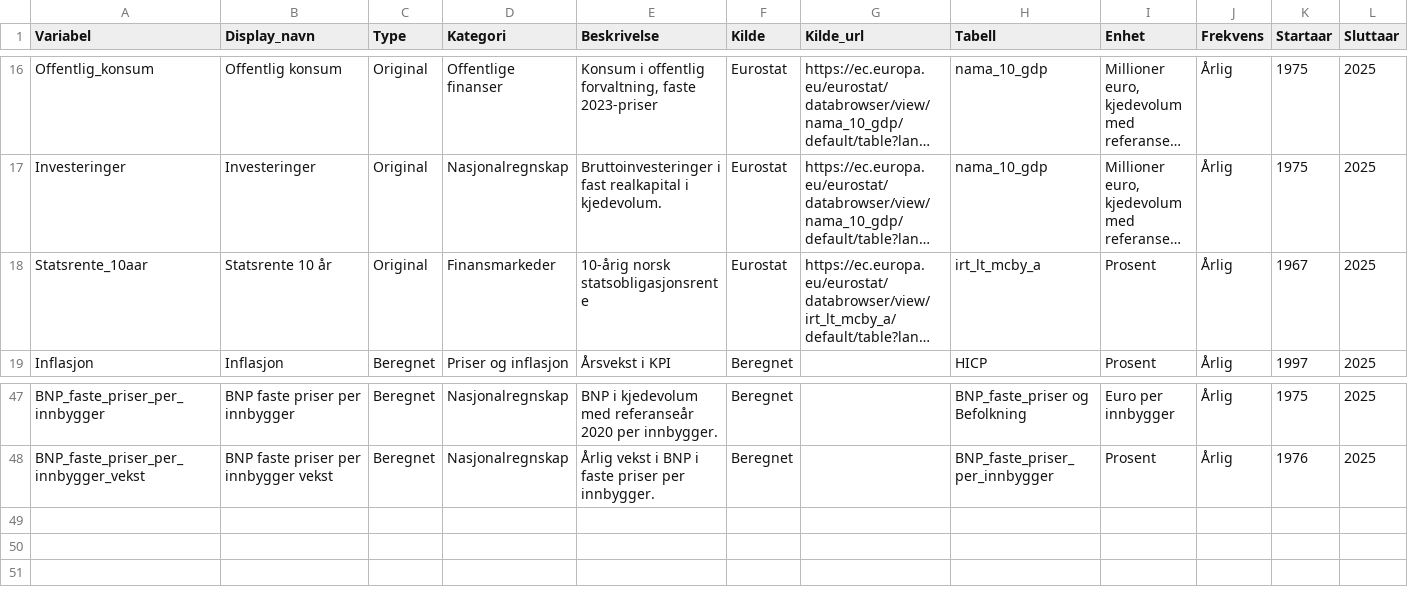
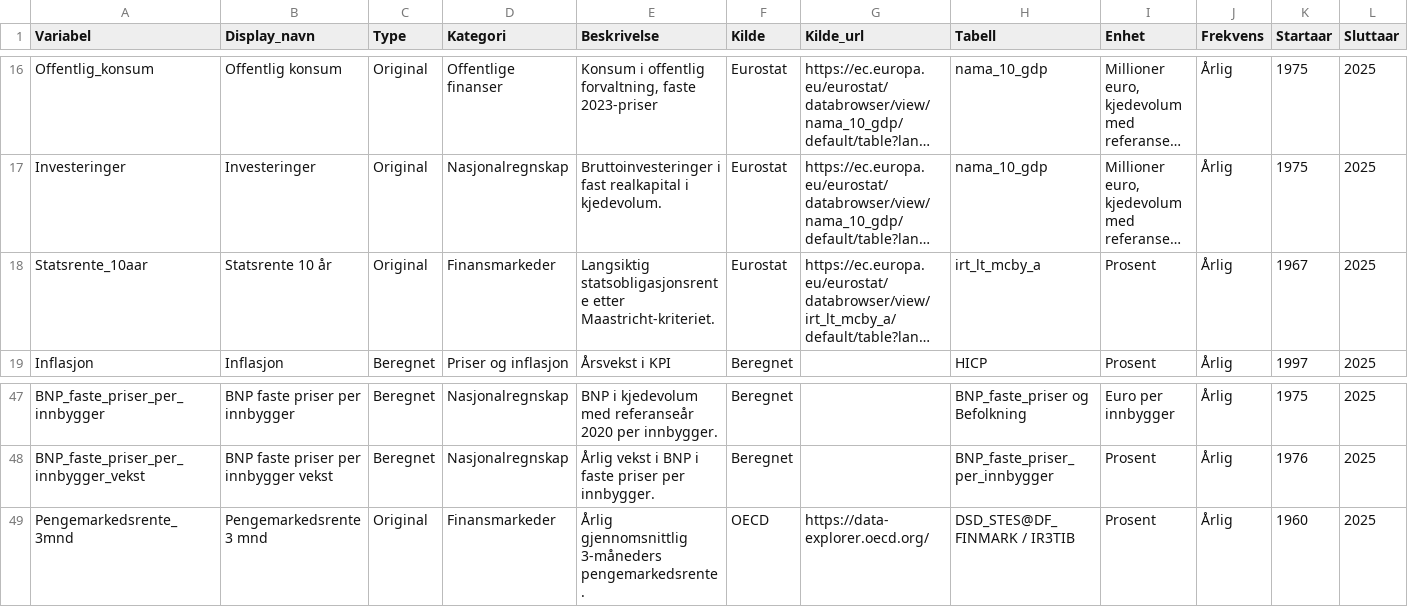
Before and after one commit to nilskvilvang/NorMacro, a CSV file: inst/extdata/metadata_international.csv, drawn as a sheet; only a part is shown, gaps mark what is left out; long unchanged cells end in …; rows hold the shown columns only; the diff names each change by its address in the sheet, - before the commit and + after, or states it on an @@ line.

Commit message:
Add international short-term interest rates

```diff
--- a/inst/extdata/metadata_international.csv
+++ b/inst/extdata/metadata_international.csv
-E18 (Beskrivelse): 10-årig norsk statsobligasjonsrente
+E18 (Beskrivelse): Langsiktig statsobligasjonsrente etter Maastricht-kriteriet.
+row 49: Pengemarkedsrente_3mnd | Pengemarkedsrente 3 mnd | Original | Finansmarkeder | Årlig gjennomsnittlig 3-måneders pengemarkedsrente. | OECD | https://data-explorer.oecd.org/ | DSD_STES@DF_FINMARK / IR3TIB | Prosent | Årlig | 1960 | 2025
```
Also changed, not shown: inst/extdata/metadata.csv, 4 other files.
